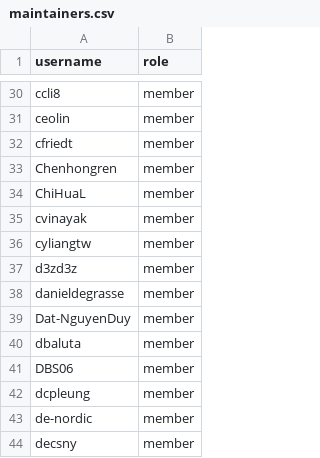
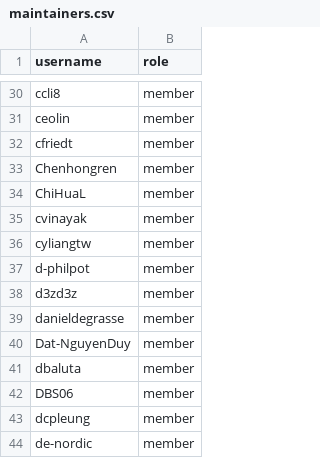
Before and after one commit to zephyrproject-rtos/infrastructure, a CSV file: terraform/github-zephyrproject-rtos/team/team-members/maintainers.csv, drawn as a sheet; only a part is shown, gaps mark what is left out; the shorter side is filled out with more unchanged rows.

Commit message:
github: Sync with MAINTAINERS.yml
Sync team and repository members with
MAINTAINERS.yml@cd4c027fce433b9451fbf8f3ae9b2e3b5fce3d9e.

Signed-off-by: Stephanos Ioannidis <root@stephanos.io>

```diff
--- a/terraform/github-zephyrproject-rtos/team/team-members/maintainers.csv
+++ b/terraform/github-zephyrproject-rtos/team/team-members/maintainers.csv
@@ -36,2 +36,3 @@ cvinayak,member
 cyliangtw,member
+d-philpot,member
 d3zd3z,member
```
Also changed, not shown: terraform/github-zephyrproject-rtos/team/team-members/collaborators.csv, 3 other files.
